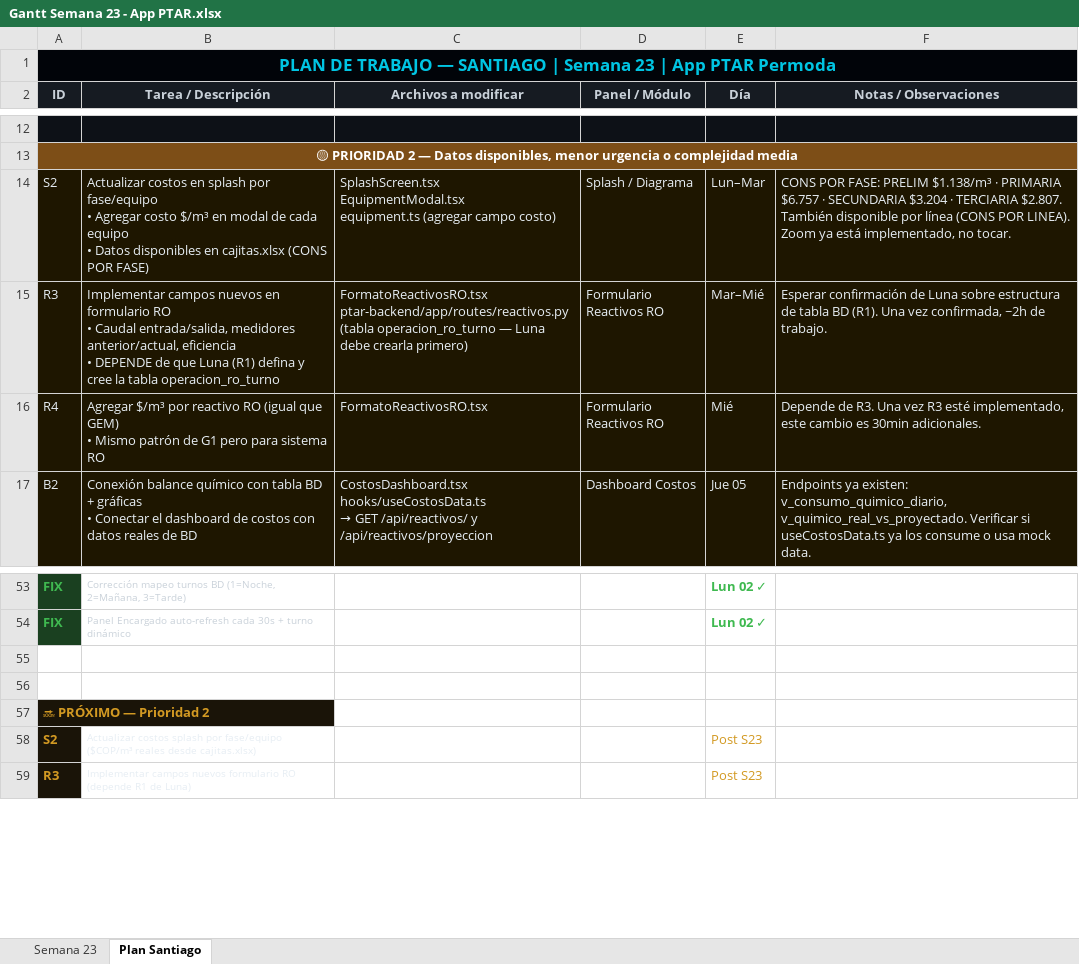
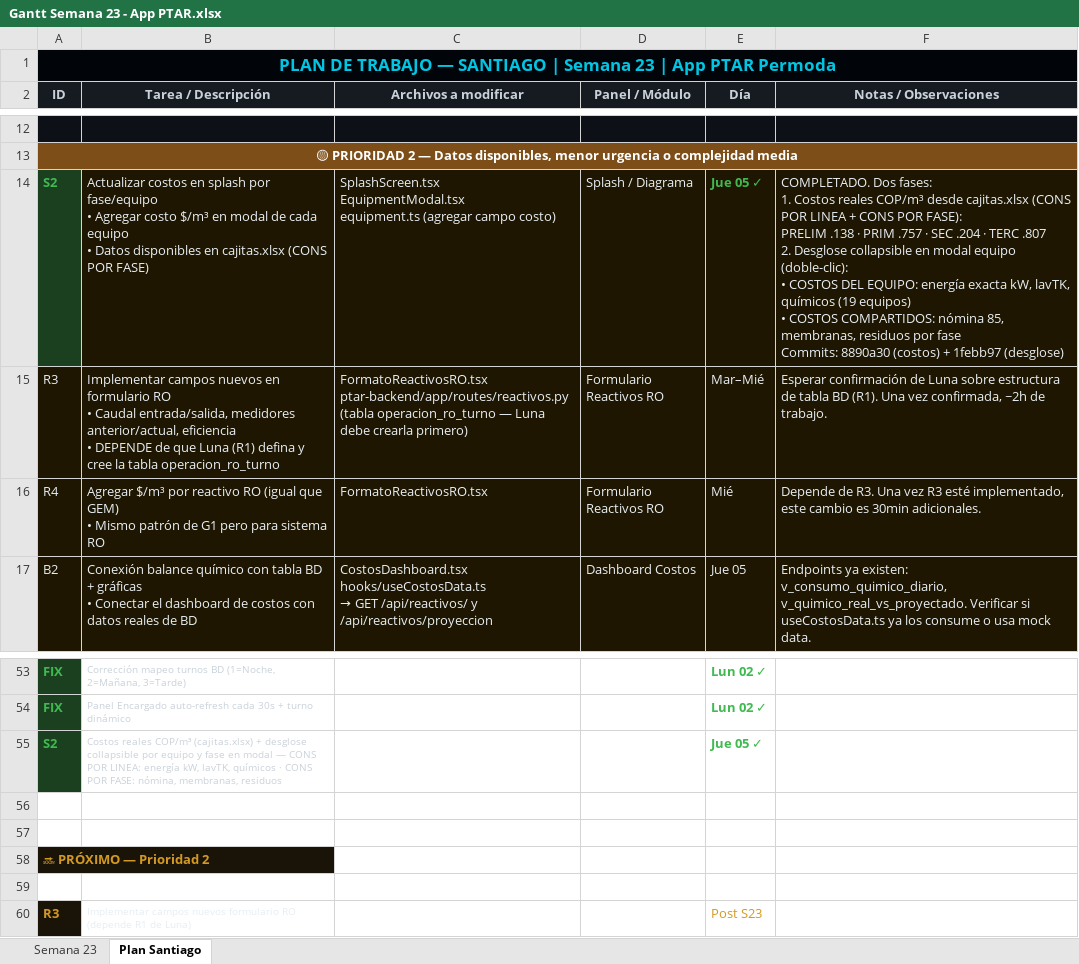
Before and after one commit to davidan11-ing/ptar-permoda, an Excel workbook: Gantt/Gantt Semana 23 - App PTAR.xlsx, sheet Plan Santiago, drawn as a sheet; only a part is shown, gaps mark what is left out; values as stored, in another font and other column widths than the file's, no borders; addresses are those after the commit; ↵ is a line break in a cell; the diff names each change by its address in the sheet, - before the commit and + after, or states it on an @@ line.

```diff
--- a/Gantt/Gantt Semana 23 - App PTAR.xlsx (sheet Plan Santiago)
+++ b/Gantt/Gantt Semana 23 - App PTAR.xlsx (sheet Plan Santiago)
@@ A14 fill: #1E1600 → #1A4020, bold: off → on, text colour: #E6EDF3 → #3FB950 @@
-E14 (Día): Lun–Mar
+E14 (Día): Jue 05 ✓
@@ E14 bold: off → on, text colour: #E6EDF3 → #3FB950 @@
-F14 (Notas / Observaciones): CONS POR FASE: PRELIM $1.138/m³ · PRIMARIA $6.757 · SECUNDARIA $3.204 · TERCIARIA $2.807. También disponible por línea (CONS POR LINEA). Zoom ya está implementado, no tocar.
+F14 (Notas / Observaciones): COMPLETADO. Dos fases: ↵ 1. Costos reales COP/m³ desde cajitas.xlsx (CONS POR LINEA + CONS POR FASE): ↵ PRELIM .138 · PRIM .757 · SEC .204 · TERC .807 ↵ 2. Desglose collapsible en modal equipo (doble-clic): ↵ • COSTOS DEL EQUIPO: energía exacta kW, lavTK, químicos (19 equipos) ↵ • COSTOS COMPARTIDOS: nómina 85, membranas, residuos por fase ↵ Commits: 8890a30 (costos) + 1febb97 (desglose)
+row 55: S2 | Costos reales COP/m³ (cajitas.xlsx) + desglose collapsible por equipo y fase en modal — CONS POR LINEA: energía kW, lavTK, químicos · CONS POR FASE: nómina, membranas, residuos |  |  | Jue 05 ✓
-row 59: S2 | Actualizar costos splash por fase/equipo ($COP/m³ reales desde cajitas.xlsx) |  |  | Post S23
+row 59: (empty)
-A59 fill: #1A1408
+A59 fill: none
```
Also changed, not shown: sheet Semana 23, 2 other files.
